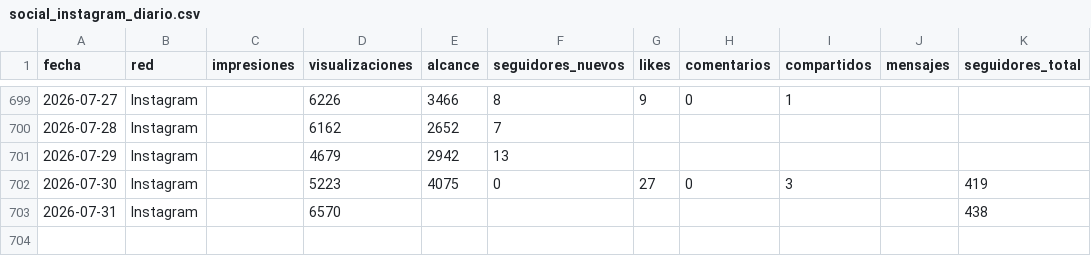
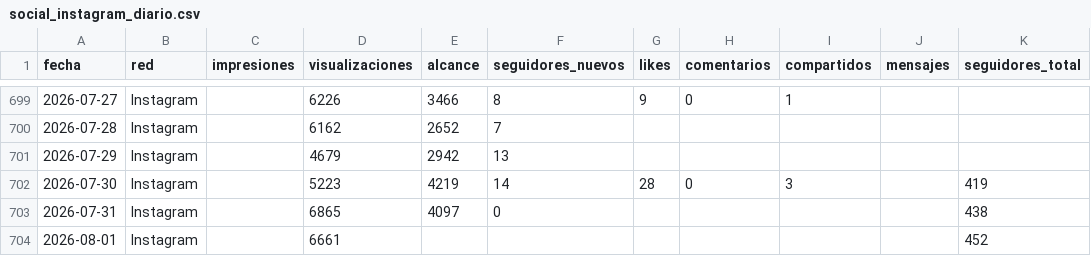
Before and after one commit to WeRise-ESP/dashboard-reversal, a CSV file: data/historico_social/social_instagram_diario.csv, drawn as a sheet; only a part is shown, gaps mark what is left out.

```diff
--- a/data/historico_social/social_instagram_diario.csv
+++ b/data/historico_social/social_instagram_diario.csv
@@ -701,3 +701,4 @@ fecha,red,impresiones,visualizaciones,alcance,seguidores_nuevos,likes,comentario
 2026-07-29,Instagram,,4679,2942,13,,,,,
-2026-07-30,Instagram,,5223,4075,0,27,0,3,,419
-2026-07-31,Instagram,,6570,,,,,,,438
+2026-07-30,Instagram,,5223,4219,14,28,0,3,,419
+2026-07-31,Instagram,,6865,4097,0,,,,,438
+2026-08-01,Instagram,,6661,,,,,,,452
```
Also changed, not shown: data/historico_social/social_facebook_diario.csv, data/historico_social/social_instagram_demografia.csv, 3 other files.
